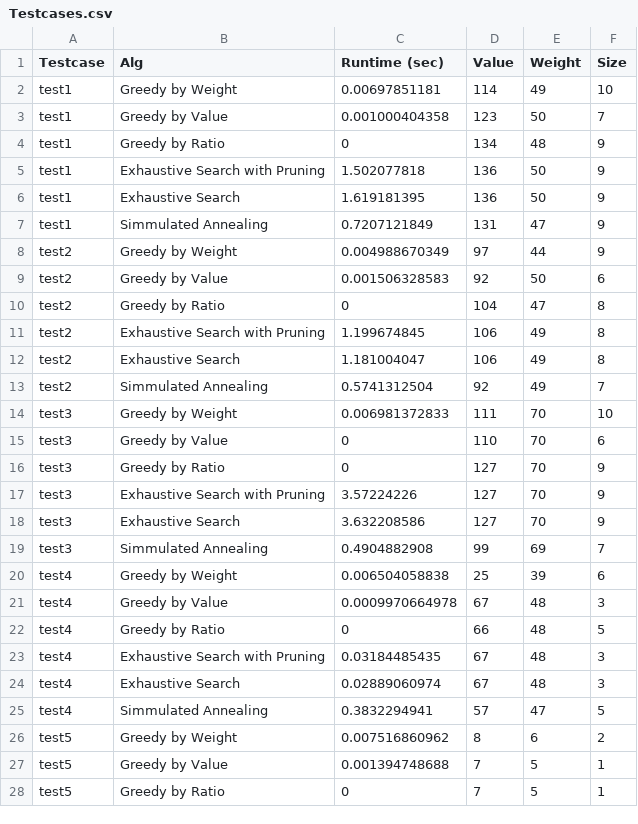
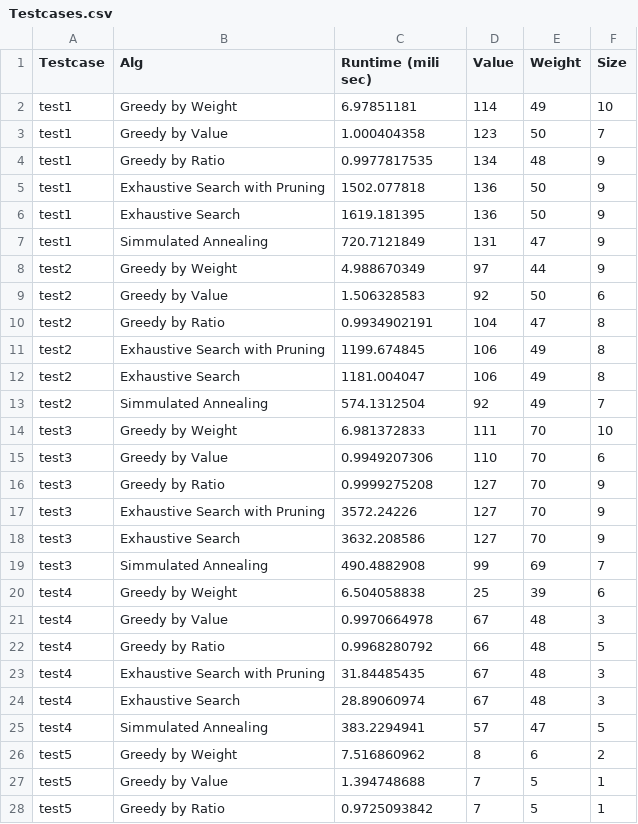
Before and after one commit to GarrettBPowell/knapsack, a CSV file: knapsack/Testcases.csv, drawn as a sheet; only a part is shown; the diff covers the shown part only.

Commit message:
changed to mili sec

```diff
--- a/knapsack/Testcases.csv
+++ b/knapsack/Testcases.csv
@@ -1,28 +1,28 @@
-Testcase,Alg,Runtime (sec),Value,Weight,Size
-test1,Greedy by Weight,0.00697851181,114,49,10
-test1,Greedy by Value,0.001000404358,123,50,7
-test1,Greedy by Ratio,0,134,48,9
-test1,Exhaustive Search with Pruning,1.502077818,136,50,9
-test1,Exhaustive Search,1.619181395,136,50,9
-test1,Simmulated Annealing,0.7207121849,131,47,9
-test2,Greedy by Weight,0.004988670349,97,44,9
-test2,Greedy by Value,0.001506328583,92,50,6
-test2,Greedy by Ratio,0,104,47,8
-test2,Exhaustive Search with Pruning,1.199674845,106,49,8
-test2,Exhaustive Search,1.181004047,106,49,8
-test2,Simmulated Annealing,0.5741312504,92,49,7
-test3,Greedy by Weight,0.006981372833,111,70,10
-test3,Greedy by Value,0,110,70,6
-test3,Greedy by Ratio,0,127,70,9
-test3,Exhaustive Search with Pruning,3.57224226,127,70,9
-test3,Exhaustive Search,3.632208586,127,70,9
-test3,Simmulated Annealing,0.4904882908,99,69,7
-test4,Greedy by Weight,0.006504058838,25,39,6
-test4,Greedy by Value,0.0009970664978,67,48,3
-test4,Greedy by Ratio,0,66,48,5
-test4,Exhaustive Search with Pruning,0.03184485435,67,48,3
-test4,Exhaustive Search,0.02889060974,67,48,3
-test4,Simmulated Annealing,0.3832294941,57,47,5
-test5,Greedy by Weight,0.007516860962,8,6,2
-test5,Greedy by Value,0.001394748688,7,5,1
-test5,Greedy by Ratio,0,7,5,1
+Testcase,Alg,Runtime (mili sec),Value,Weight,Size
+test1,Greedy by Weight,6.97851181,114,49,10
+test1,Greedy by Value,1.000404358,123,50,7
+test1,Greedy by Ratio,0.9977817535,134,48,9
+test1,Exhaustive Search with Pruning,1502.077818,136,50,9
+test1,Exhaustive Search,1619.181395,136,50,9
+test1,Simmulated Annealing,720.7121849,131,47,9
+test2,Greedy by Weight,4.988670349,97,44,9
+test2,Greedy by Value,1.506328583,92,50,6
+test2,Greedy by Ratio,0.9934902191,104,47,8
+test2,Exhaustive Search with Pruning,1199.674845,106,49,8
+test2,Exhaustive Search,1181.004047,106,49,8
+test2,Simmulated Annealing,574.1312504,92,49,7
+test3,Greedy by Weight,6.981372833,111,70,10
+test3,Greedy by Value,0.9949207306,110,70,6
+test3,Greedy by Ratio,0.9999275208,127,70,9
+test3,Exhaustive Search with Pruning,3572.24226,127,70,9
+test3,Exhaustive Search,3632.208586,127,70,9
+test3,Simmulated Annealing,490.4882908,99,69,7
+test4,Greedy by Weight,6.504058838,25,39,6
+test4,Greedy by Value,0.9970664978,67,48,3
+test4,Greedy by Ratio,0.9968280792,66,48,5
+test4,Exhaustive Search with Pruning,31.84485435,67,48,3
+test4,Exhaustive Search,28.89060974,67,48,3
+test4,Simmulated Annealing,383.2294941,57,47,5
+test5,Greedy by Weight,7.516860962,8,6,2
+test5,Greedy by Value,1.394748688,7,5,1
+test5,Greedy by Ratio,0.9725093842,7,5,1
```
Also changed, not shown: 89 edited cells elsewhere in this file, 1 other file.
